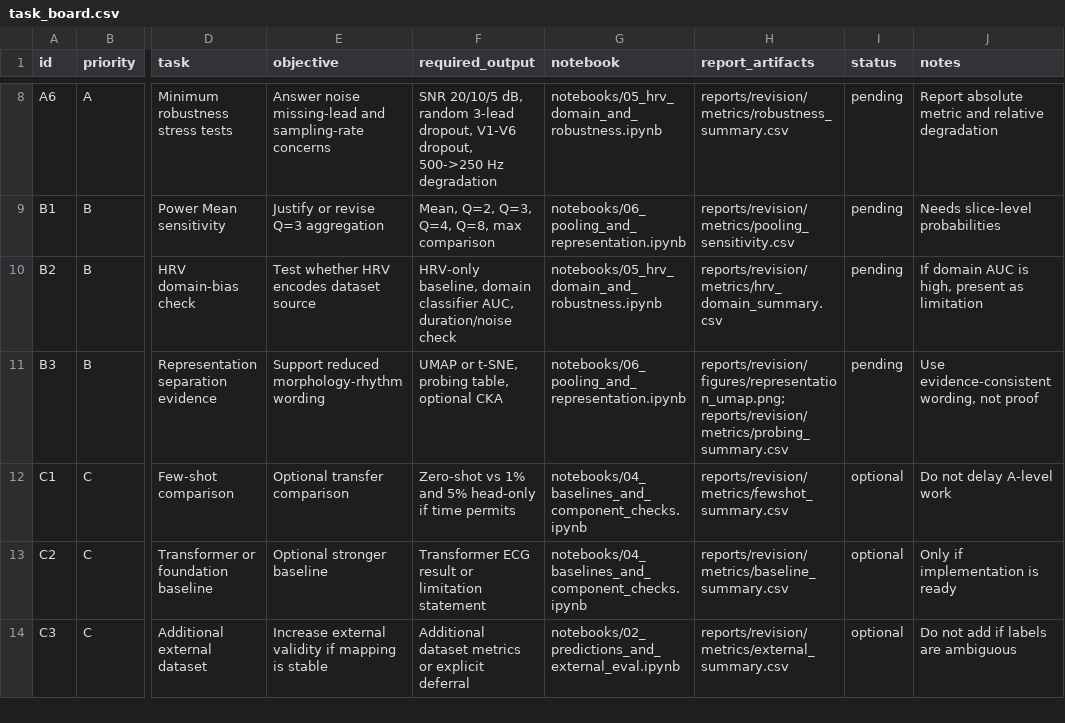
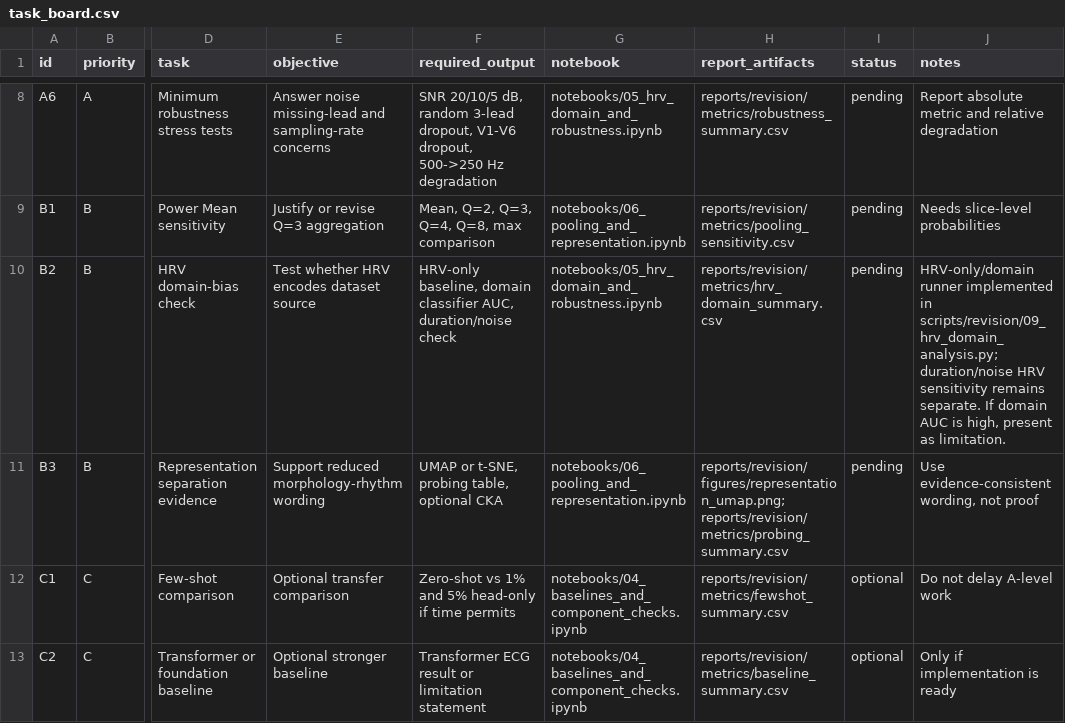
Before and after one commit to BrianNguyen29/ECG-RAMBA, a CSV file: docs/revision_plan/task_board.csv, drawn as a sheet; only a part is shown, gaps mark what is left out; the shorter side is filled out with more unchanged rows; the diff names each change by its address in the sheet, - before the commit and + after, or states it on an @@ line.

```diff
--- a/docs/revision_plan/task_board.csv
+++ b/docs/revision_plan/task_board.csv
-J10 (notes): If domain AUC is high, present as limitation
+J10 (notes): HRV-only/domain runner implemented in scripts/revision/09_hrv_domain_analysis.py; duration/noise HRV sensitivity remains separate. If domain AUC is high, present as limitation.
```
Also changed, not shown: docs/revision_plan/experiment_registry.csv, 3 other files.
